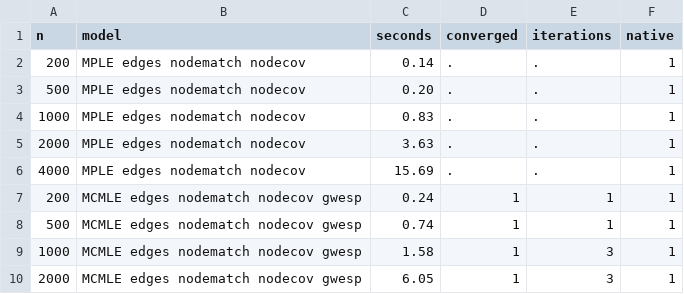
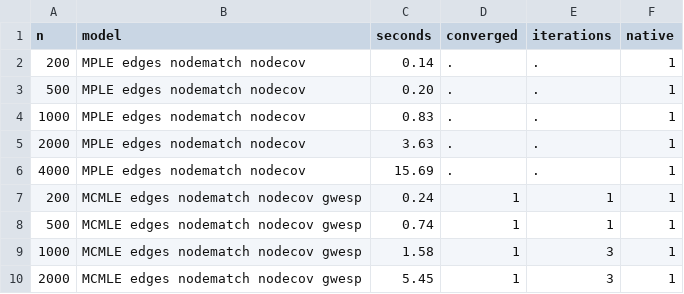
Before and after one commit to thomas-u-grund/nwergm, a CSV file: manual/ex/r/scaling.csv, drawn as a sheet.

```diff
--- a/manual/ex/r/scaling.csv
+++ b/manual/ex/r/scaling.csv
@@ -9,2 +9,2 @@ n,model,seconds,converged,iterations,native
 1000,MCMLE edges nodematch nodecov gwesp,     1.58,1,3,1
-2000,MCMLE edges nodematch nodecov gwesp,     6.05,1,3,1
+2000,MCMLE edges nodematch nodecov gwesp,     5.45,1,3,1
```
Also changed, not shown: manual/ex/r/scaling2.csv, manual/ex/r/timing.csv, 6 other files.
